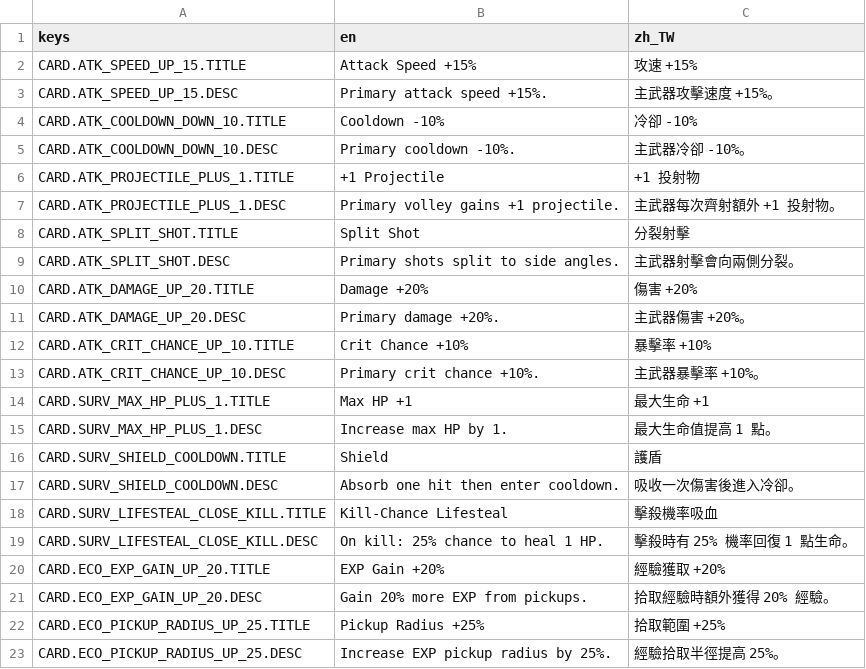
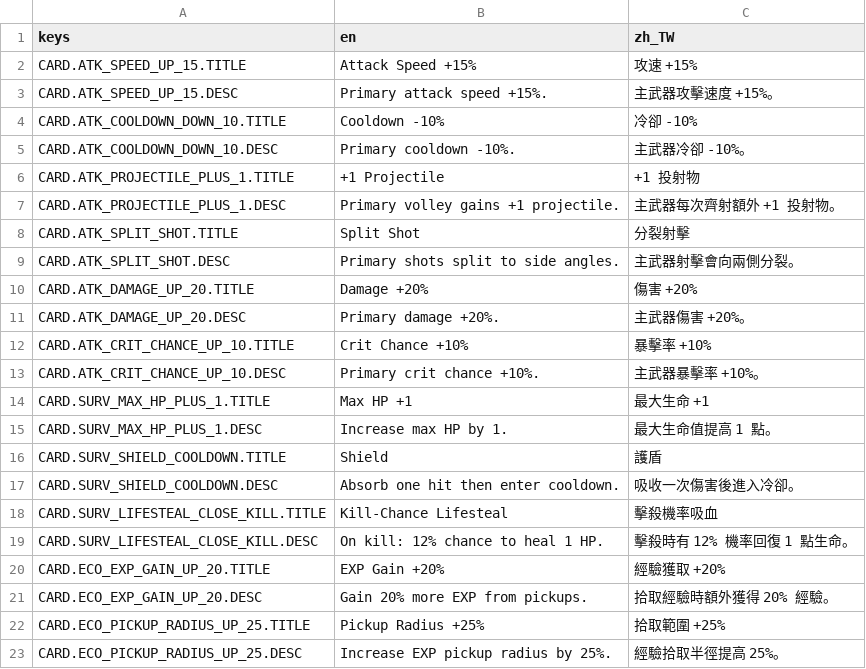
Before and after one commit to TANANIS/Balls, a CSV file: Data/Localization/Cards.csv, drawn as a sheet.

Commit message:
Apply director stat overrides, rebalance characters/cards, and improve localization + phase zoom UX

```diff
--- a/Data/Localization/Cards.csv
+++ b/Data/Localization/Cards.csv
@@ -18,3 +18,3 @@ CARD.SURV_SHIELD_COOLDOWN.DESC,Absorb one hit then enter cooldown.,吸收一次
 CARD.SURV_LIFESTEAL_CLOSE_KILL.TITLE,Kill-Chance Lifesteal,擊殺機率吸血
-CARD.SURV_LIFESTEAL_CLOSE_KILL.DESC,On kill: 25% chance to heal 1 HP.,擊殺時有 25% 機率回復 1 點生命。
+CARD.SURV_LIFESTEAL_CLOSE_KILL.DESC,On kill: 12% chance to heal 1 HP.,擊殺時有 12% 機率回復 1 點生命。
 CARD.ECO_EXP_GAIN_UP_20.TITLE,EXP Gain +20%,經驗獲取 +20%
```
Also changed, not shown: Data/Director/EnemyDefinitions.csv, 21 other files.
